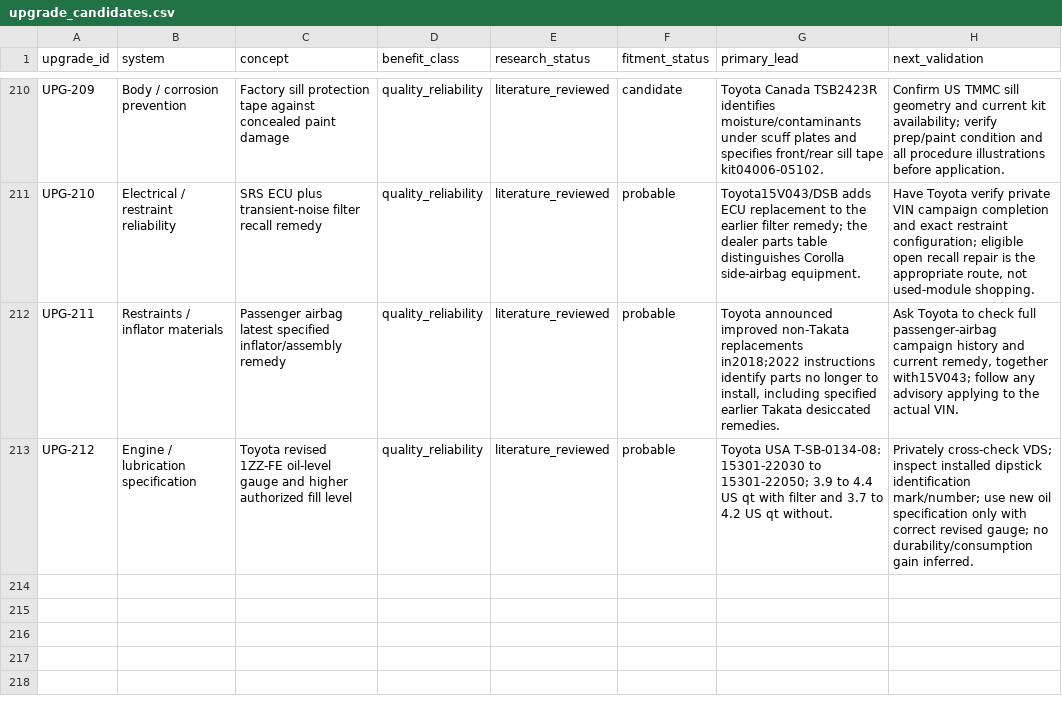
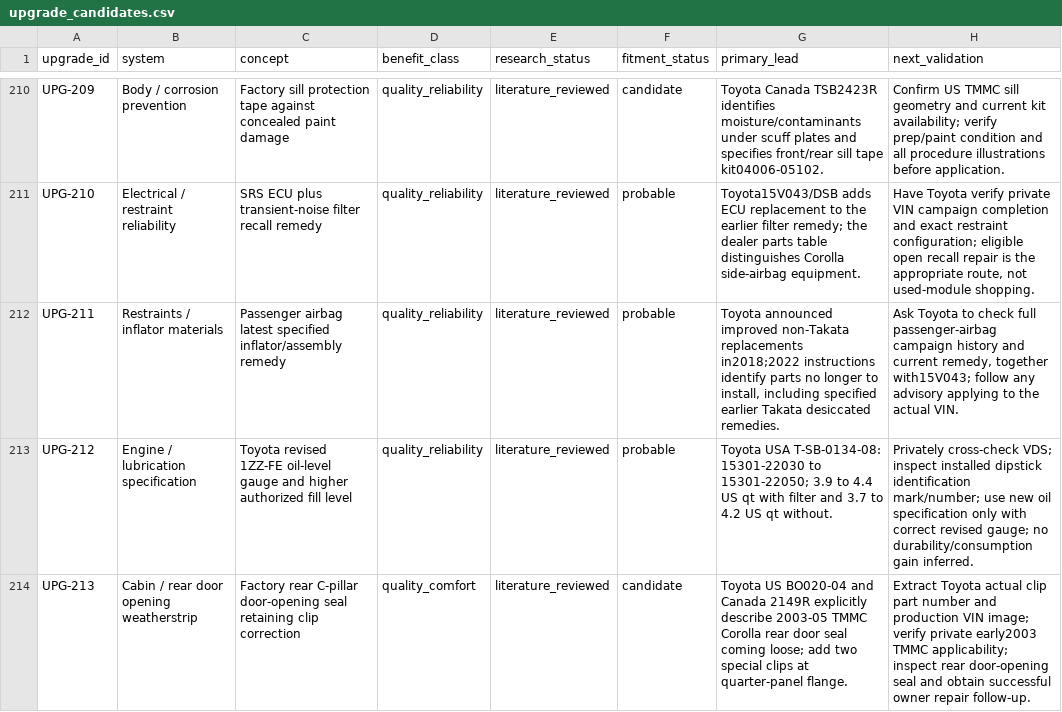
Before and after one commit to 79cbd8hmgj-wq/Felicity, a CSV file: database/upgrade_candidates.csv, drawn as a sheet; only a part is shown, gaps mark what is left out.

Commit message:
research: add Toyota BO020-04 rear opening seal clip countermeasure to database/upgrade_candidates.csv

```diff
--- a/database/upgrade_candidates.csv
+++ b/database/upgrade_candidates.csv
@@ -213 +213,2 @@ UPG-211,Restraints / inflator materials,Passenger airbag latest specified inflat
 UPG-212,Engine / lubrication specification,Toyota revised 1ZZ-FE oil-level gauge and higher authorized fill level,quality_reliability,literature_reviewed,probable,Toyota USA T-SB-0134-08: 15301-22030 to 15301-22050; 3.9 to 4.4 US qt with filter and 3.7 to 4.2 US qt without.,Privately cross-check VDS; inspect installed dipstick identification mark/number; use new oil specification only with correct revised gauge; no durability/consumption gain inferred.
+UPG-213,Cabin / rear door opening weatherstrip,Factory rear C-pillar door-opening seal retaining clip correction,quality_comfort,literature_reviewed,candidate,Toyota US BO020-04 and Canada 2149R explicitly describe 2003-05 TMMC Corolla rear door seal coming loose; add two special clips at quarter-panel flange.,Extract Toyota actual clip part number and production VIN image; verify private early2003 TMMC applicability; inspect rear door-opening seal and obtain successful owner repair follow-up.
```
